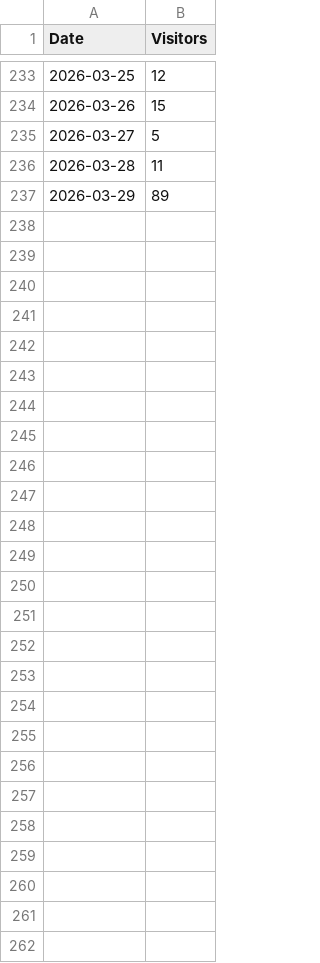
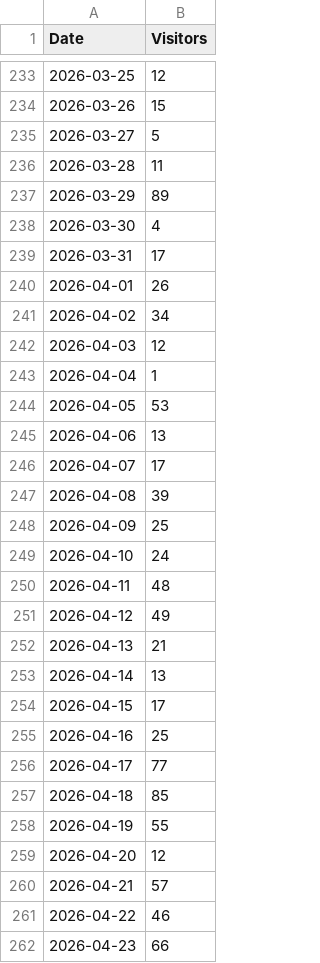
Before and after one commit to skarmat/visitors-dashboard, a CSV file: data.csv, drawn as a sheet; only a part is shown, gaps mark what is left out.

Commit message:
Manual updates visitors count

```diff
--- a/data.csv
+++ b/data.csv
@@ -237 +237,26 @@ Date,Visitors
 2026-03-29,89
+2026-03-30,4
+2026-03-31,17
+2026-04-01,26
+2026-04-02,34
+2026-04-03,12
+2026-04-04,1
+2026-04-05,53
+2026-04-06,13
+2026-04-07,17
+2026-04-08,39
+2026-04-09,25
+2026-04-10,24
+2026-04-11,48
+2026-04-12,49
+2026-04-13,21
+2026-04-14,13
+2026-04-15,17
+2026-04-16,25
+2026-04-17,77
+2026-04-18,85
+2026-04-19,55
+2026-04-20,12
+2026-04-21,57
+2026-04-22,46
+2026-04-23,66
```
